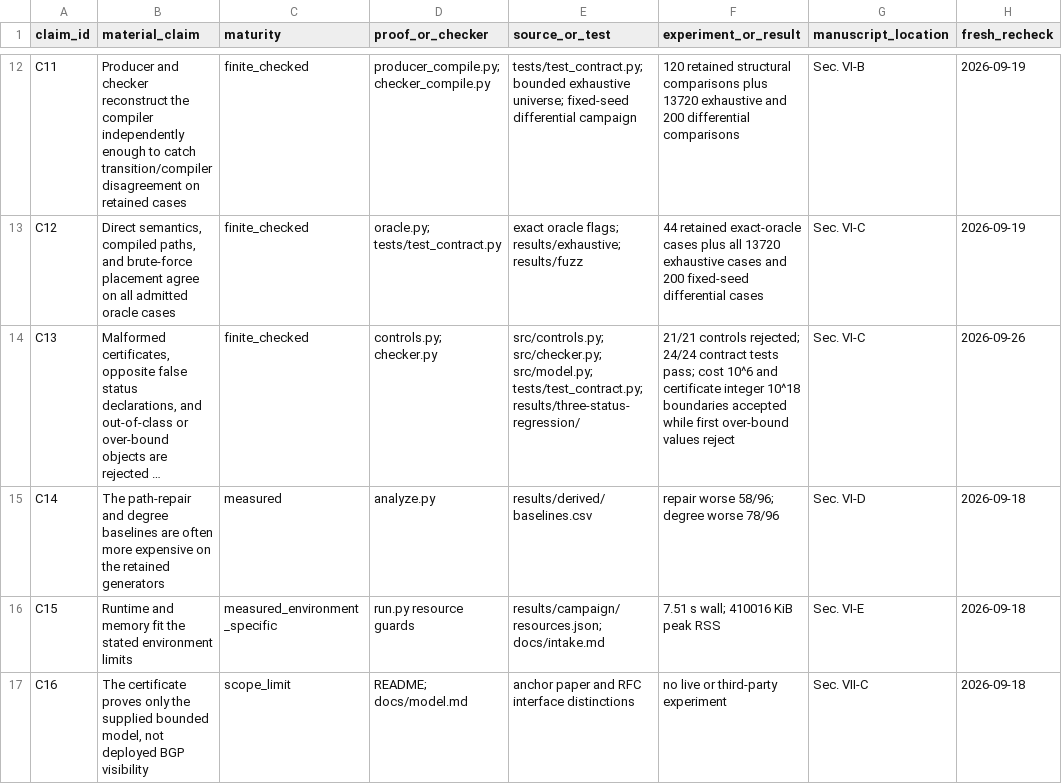
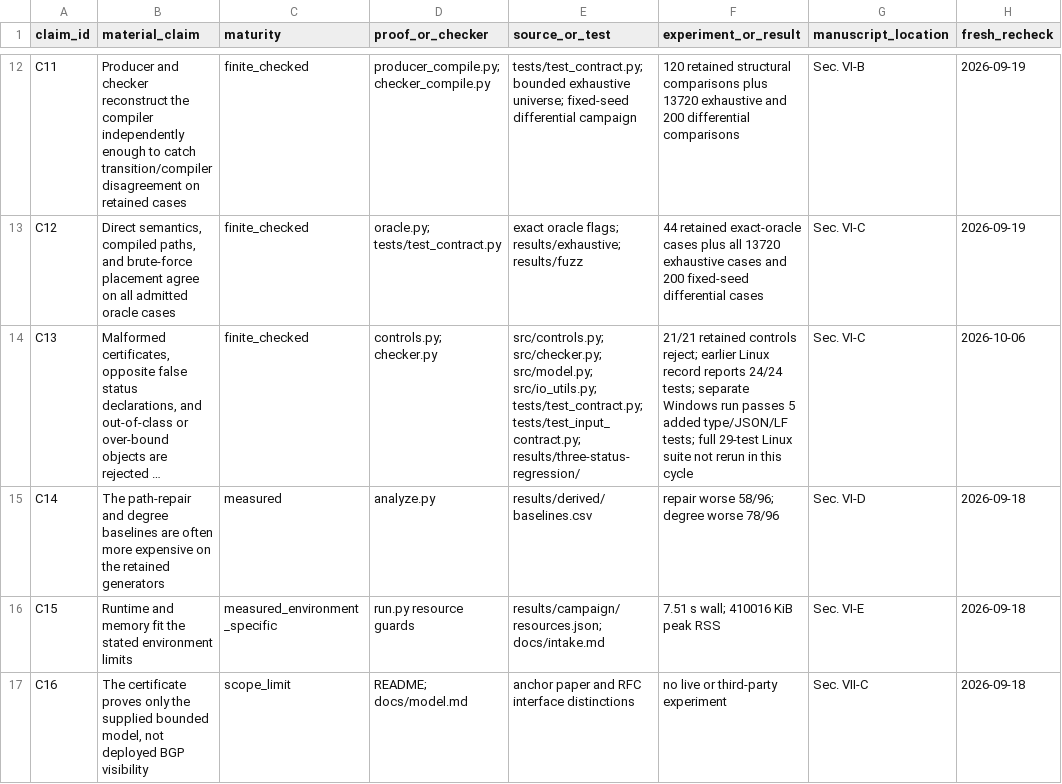
Before and after one commit to Haoyi-Zhang/VisibilityPlace-code, a CSV file: claim_evidence_ledger.csv, drawn as a sheet; only a part is shown, gaps mark what is left out; long unchanged cells end in …; the diff covers the shown part only; the diff names each change by its address in the sheet, - before the commit and + after, or states it on an @@ line.

Commit message:
Repair finite model boundaries and replay current scientific campaigns

```diff
--- a/claim_evidence_ledger.csv
+++ b/claim_evidence_ledger.csv
-E14 (source_or_test): …src/checker.py; src/model.py; tests/test_contract.py; results/three-status-regression/
+E14 (source_or_test): …src/checker.py; src/model.py; src/io_utils.py; tests/test_contract.py; tests/test_input_contract.py; results/three-status-regression/
-F14 (experiment_or_result): 21/21 controls rejected; 24/24 contract tests pass; cost 10^6 and certificate integer 10^18 boundaries accepted while first over-bound values reject
+F14 (experiment_or_result): 21/21 retained controls reject; earlier Linux record reports 24/24 tests; separate Windows run passes 5 added type/JSON/LF tests; full 29-test Linux suite not rerun in this cycle
-H14 (fresh_recheck): 2026-09-26
+H14 (fresh_recheck): 2026-10-06
```
Also changed, not shown: 6 edited cells elsewhere in this file, 16 other files.
